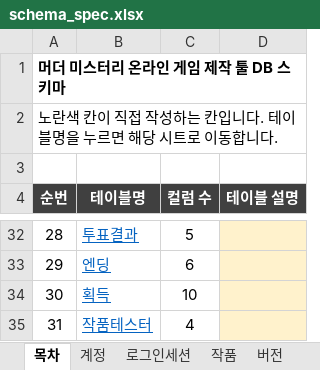
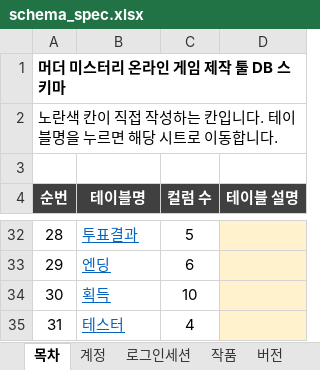
Before and after one commit to Donguk-Kim-kr/murdermystery, an Excel workbook: db/spec/schema_spec.xlsx, sheet 목차, drawn as a sheet; only a part is shown, gaps mark what is left out; values as stored, in another font and other column widths than the file's, no borders; the diff names each change by its address in the sheet, - before the commit and + after, or states it on an @@ line.

```diff
--- a/db/spec/schema_spec.xlsx (sheet 목차)
+++ b/db/spec/schema_spec.xlsx (sheet 목차)
-B35 (테이블명): 작품테스터
+B35 (테이블명): 테스터
```
Also changed, not shown: sheet 테스터, other sheet tabs, 15 other files.
